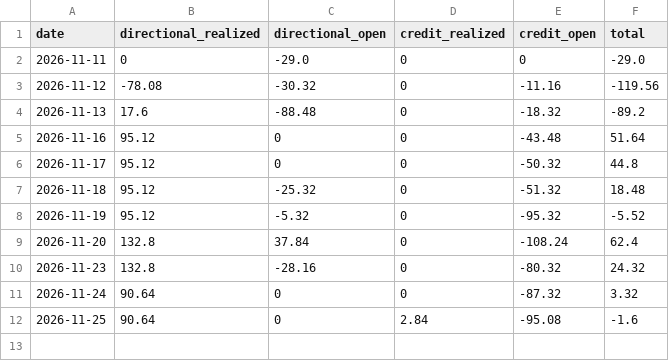
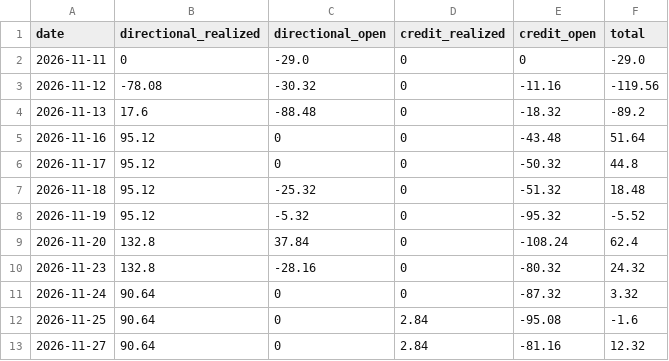
Before and after one commit to Jbarrett74/options-trading-lab, a CSV file: dashboard/data/equity.csv, drawn as a sheet; the diff names each change by its address in the sheet, - before the commit and + after, or states it on an @@ line.

```diff
--- a/dashboard/data/equity.csv
+++ b/dashboard/data/equity.csv
+row 13: 2026-11-27 | 90.64 | 0 | 2.84 | -81.16 | 12.32
```
Also changed, not shown: dashboard/data/real_trades.csv, dashboard/data/width_test.csv.
